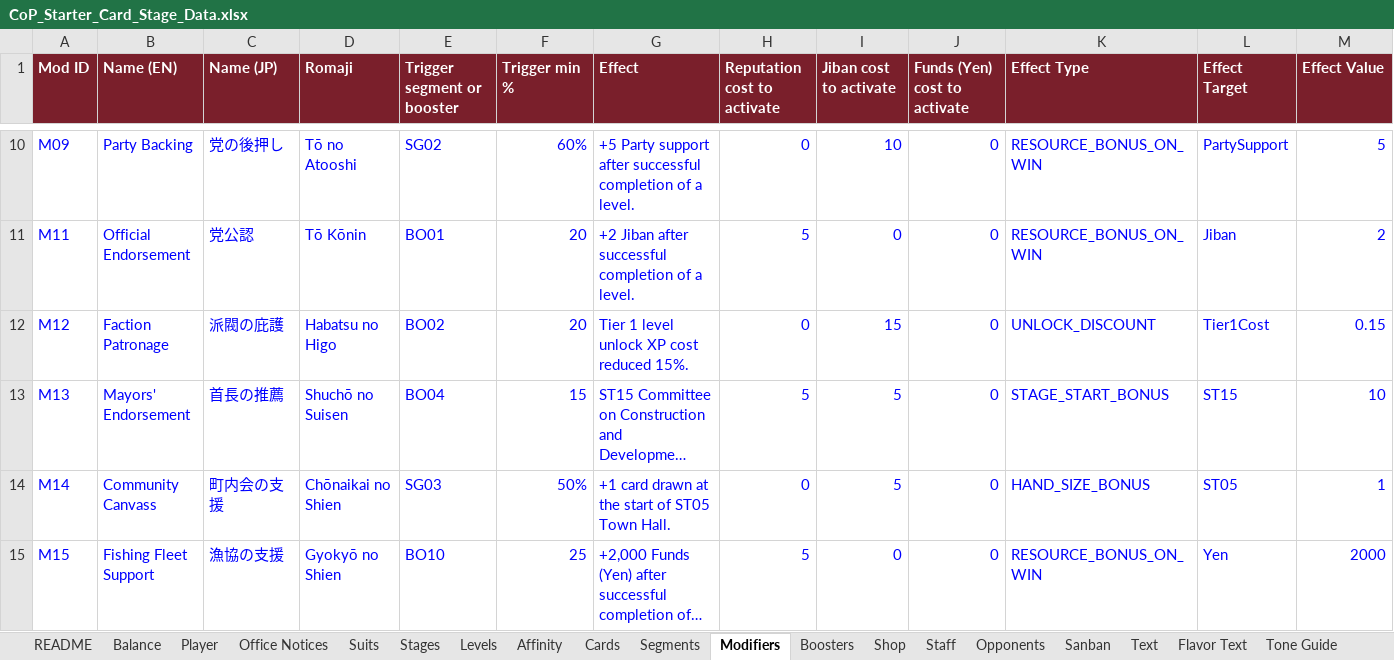
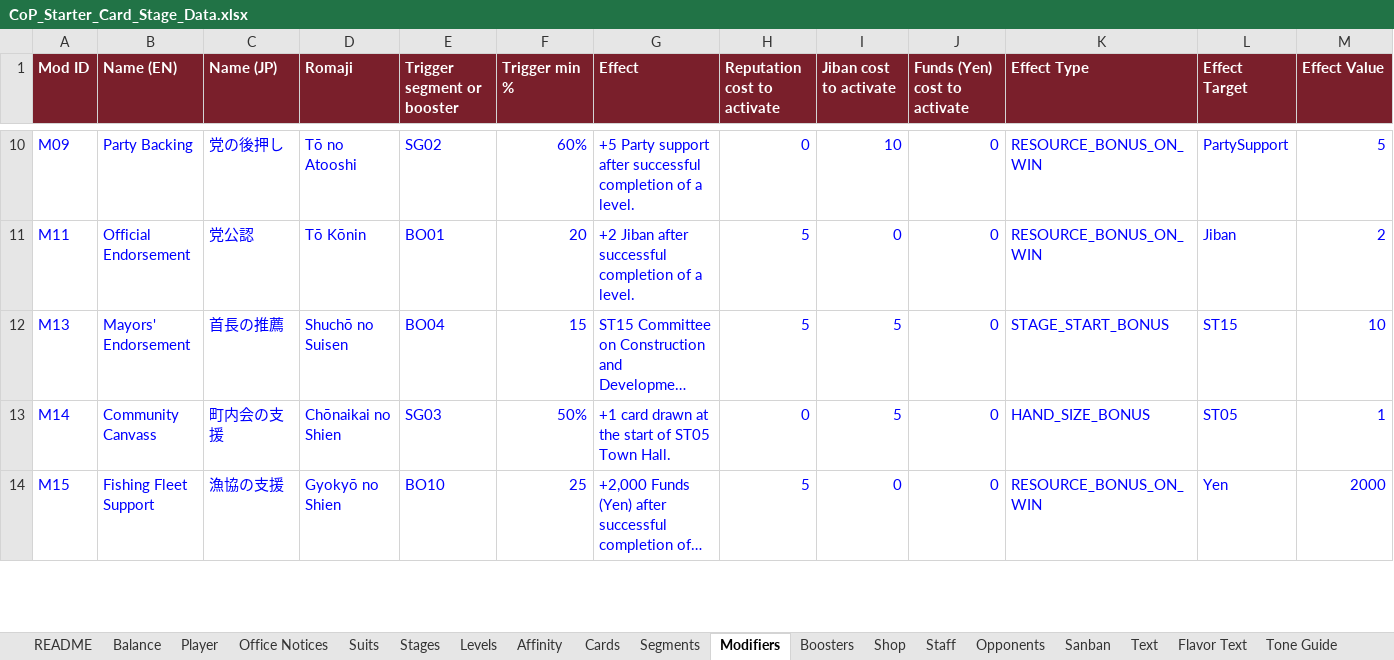
Before and after one commit to Lotusmonogatari/CoP-Deckbuilder, an Excel workbook: design/CoP_Starter_Card_Stage_Data.xlsx, sheet Modifiers, drawn as a sheet; only a part is shown, gaps mark what is left out; long unchanged cells end in …; values as stored, in another font and other column widths than the file's, no borders; the diff names each change by its address in the sheet, - before the commit and + after, or states it on an @@ line.

```diff
--- a/design/CoP_Starter_Card_Stage_Data.xlsx (sheet Modifiers)
+++ b/design/CoP_Starter_Card_Stage_Data.xlsx (sheet Modifiers)
-row 12: M12 | Faction Patronage | 派閥の庇護 | Habatsu no Higo | BO02 | 20 | Tier 1 level unlock XP cost reduced 15%. | 0 | 15 | 0 | UNLOCK_DISCOUNT | Tier1Cost | 0.15
```
Also changed, not shown: sheet Boosters, 6 other files.
